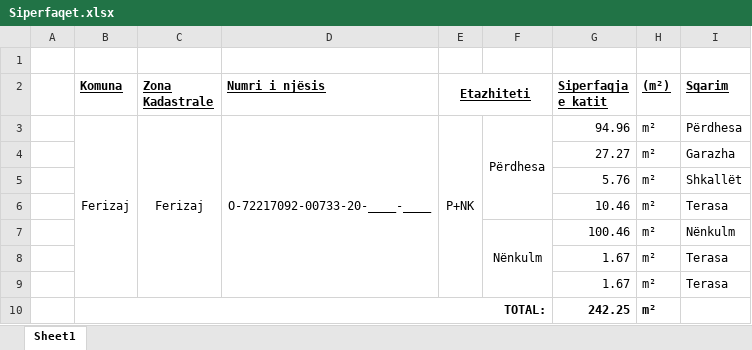
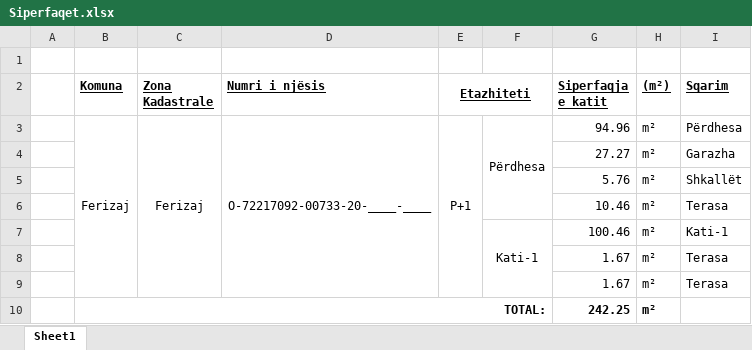
Before and after one commit to geo-coding/733-20-FER-AGIMI, an Excel workbook: 3-Katet/regjistri/Siperfaqet.xlsx, sheet Sheet1, drawn as a sheet; values as stored, in another font and other column widths than the file's, no borders; the diff names each change by its address in the sheet, - before the commit and + after, or states it on an @@ line.

```diff
--- a/3-Katet/regjistri/Siperfaqet.xlsx (sheet Sheet1)
+++ b/3-Katet/regjistri/Siperfaqet.xlsx (sheet Sheet1)
-E3 (Etazhiteti): P+NK
+E3 (Etazhiteti): P+1
-F7: Nënkulm
+F7: Kati-1
-I7 (Sqarim): Nënkulm
+I7 (Sqarim): Kati-1
```
Also changed, not shown: 3-Katet/regjistri/Katet.xlsx, 4-Te-dhenat-per-kataster/regjistri/Koordinatat.xlsx, 21 other files.
